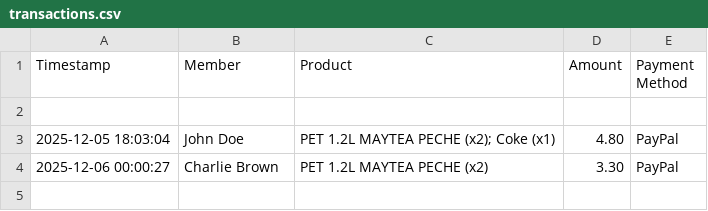
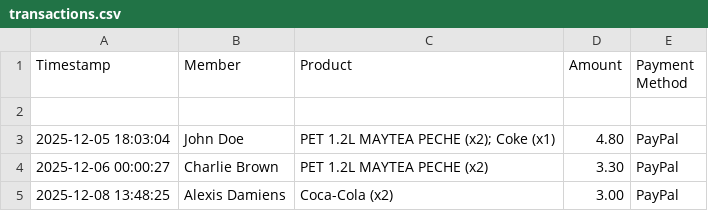
Before and after one commit to sissoux/RcPark_StockManager, a CSV file: data/transactions.csv, drawn as a sheet.

Commit message:
Update product and transaction data: add Coca-Cola entry and corresponding transaction

```diff
--- a/data/transactions.csv
+++ b/data/transactions.csv
@@ -4 +4,2 @@ Timestamp,Member,Product,Amount,Payment Method
 2025-12-06 00:00:27,Charlie Brown,PET 1.2L MAYTEA PECHE (x2),3.30,PayPal
+2025-12-08 13:48:25,Alexis Damiens,Coca-Cola (x2),3.00,PayPal
```
Also changed, not shown: 1 other file.
